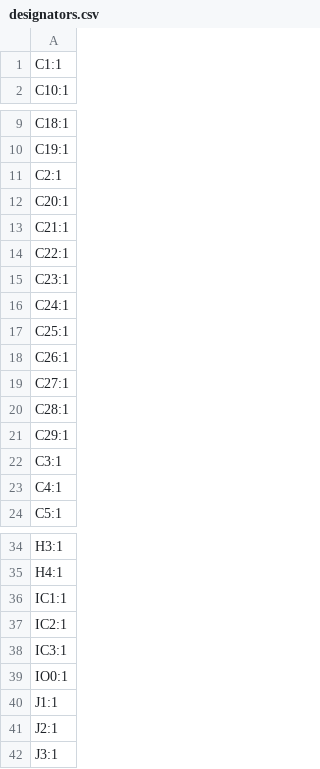
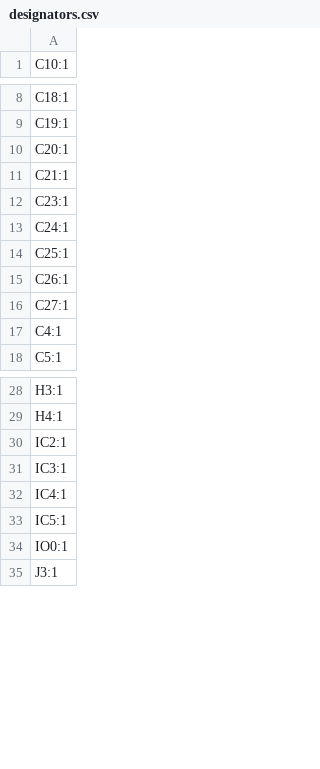
Before and after one commit to Jbruslind/IntegratedStepper, a CSV file: PCB/IntegratedStepper/production/designators.csv, drawn as a sheet; only a part is shown, gaps mark what is left out; the diff covers the shown part only.

```diff
--- a/PCB/IntegratedStepper/production/designators.csv
+++ b/PCB/IntegratedStepper/production/designators.csv
@@ -1,2 +1 @@
-C1:1
 C10:1
@@ -10,6 +9,4 @@ C18:1
 C19:1
-C2:1
 C20:1
 C21:1
-C22:1
 C23:1
@@ -19,5 +16,2 @@ C26:1
 C27:1
-C28:1
-C29:1
-C3:1
 C4:1
@@ -35,8 +29,7 @@ H3:1
 H4:1
-IC1:1
 IC2:1
 IC3:1
+IC4:1
+IC5:1
 IO0:1
-J1:1
-J2:1
 J3:1
```
Also changed, not shown: 16 added rows, 4 removed rows and 1 edited cell elsewhere in this file, PCB/IntegratedStepper/production/bom.csv, PCB/IntegratedStepper/production/positions.csv, 31 other files.
